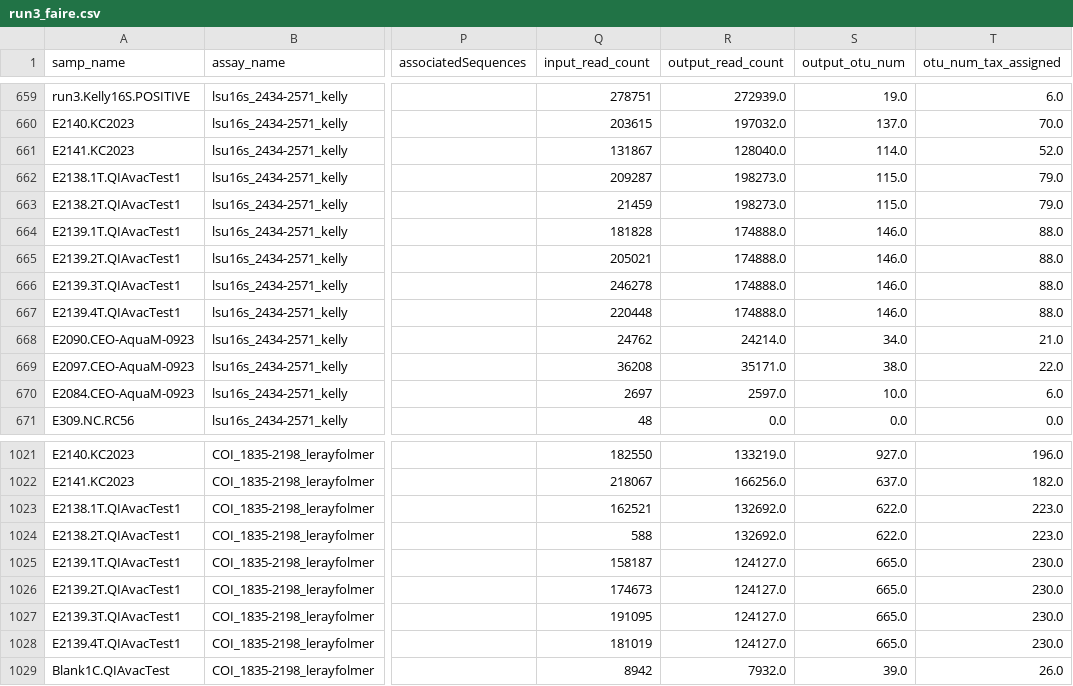
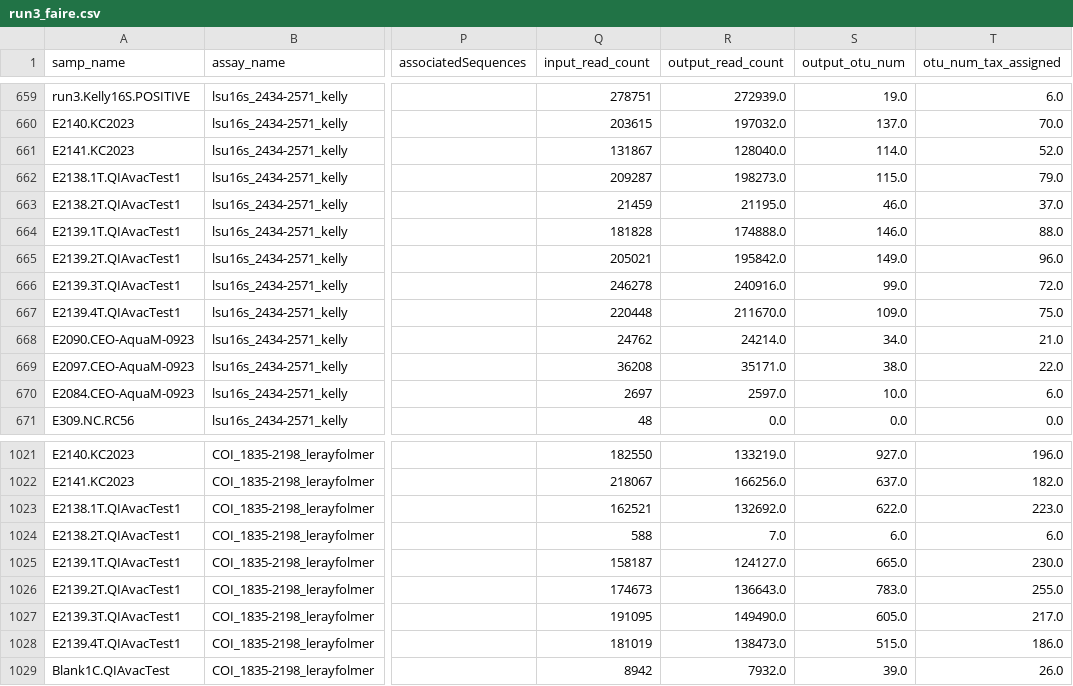
Before and after one commit to NOAA-PMEL/FAIRe-Mapping, a CSV file: runs/run3/data/run3_faire.csv, drawn as a sheet; only a part is shown, gaps mark what is left out; the diff covers the shown part only; the diff names each change by its address in the sheet, - before the commit and + after, or states it on an @@ line.

```diff
--- a/runs/run3/data/run3_faire.csv
+++ b/runs/run3/data/run3_faire.csv
-R663 (output_read_count): 198273.0
+R663 (output_read_count): 21195.0
-S663 (output_otu_num): 115.0
+S663 (output_otu_num): 46.0
-T663 (otu_num_tax_assigned): 79.0
+T663 (otu_num_tax_assigned): 37.0
-R665 (output_read_count): 174888.0
+R665 (output_read_count): 195842.0
-S665 (output_otu_num): 146.0
+S665 (output_otu_num): 149.0
-T665 (otu_num_tax_assigned): 88.0
+T665 (otu_num_tax_assigned): 96.0
-R666 (output_read_count): 174888.0
+R666 (output_read_count): 240916.0
-S666 (output_otu_num): 146.0
+S666 (output_otu_num): 99.0
-T666 (otu_num_tax_assigned): 88.0
+T666 (otu_num_tax_assigned): 72.0
-R667 (output_read_count): 174888.0
+R667 (output_read_count): 211670.0
-S667 (output_otu_num): 146.0
+S667 (output_otu_num): 109.0
-T667 (otu_num_tax_assigned): 88.0
+T667 (otu_num_tax_assigned): 75.0
-R1024 (output_read_count): 132692.0
+R1024 (output_read_count): 7.0
-S1024 (output_otu_num): 622.0
+S1024 (output_otu_num): 6.0
-T1024 (otu_num_tax_assigned): 223.0
+T1024 (otu_num_tax_assigned): 6.0
-R1026 (output_read_count): 124127.0
+R1026 (output_read_count): 136643.0
-S1026 (output_otu_num): 665.0
+S1026 (output_otu_num): 783.0
-T1026 (otu_num_tax_assigned): 230.0
+T1026 (otu_num_tax_assigned): 255.0
-R1027 (output_read_count): 124127.0
+R1027 (output_read_count): 149490.0
-S1027 (output_otu_num): 665.0
+S1027 (output_otu_num): 605.0
-T1027 (otu_num_tax_assigned): 230.0
+T1027 (otu_num_tax_assigned): 217.0
-R1028 (output_read_count): 124127.0
+R1028 (output_read_count): 138473.0
-S1028 (output_otu_num): 665.0
+S1028 (output_otu_num): 515.0
-T1028 (otu_num_tax_assigned): 230.0
+T1028 (otu_num_tax_assigned): 186.0
```
Also changed, not shown: 36 edited cells elsewhere in this file, 6 other files.
